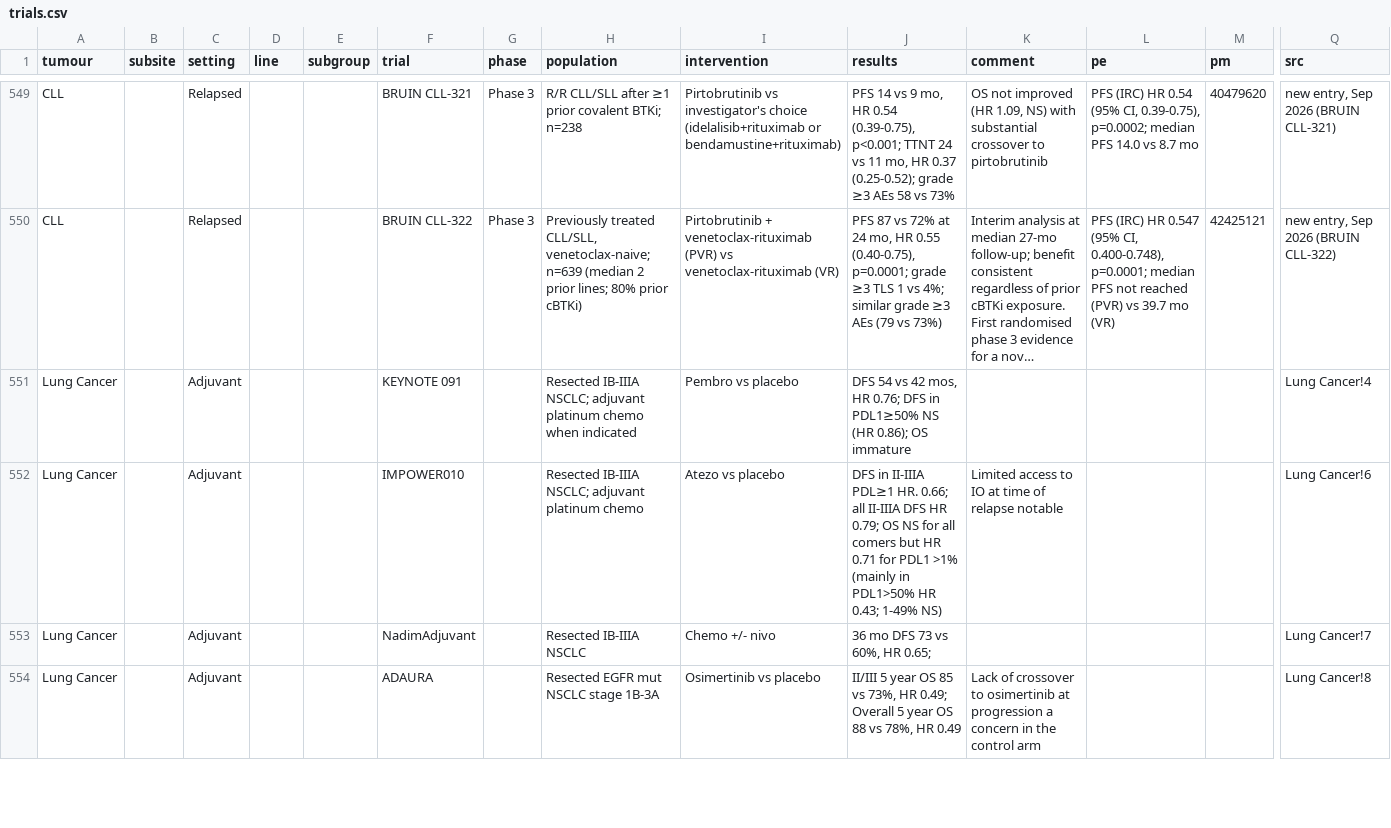
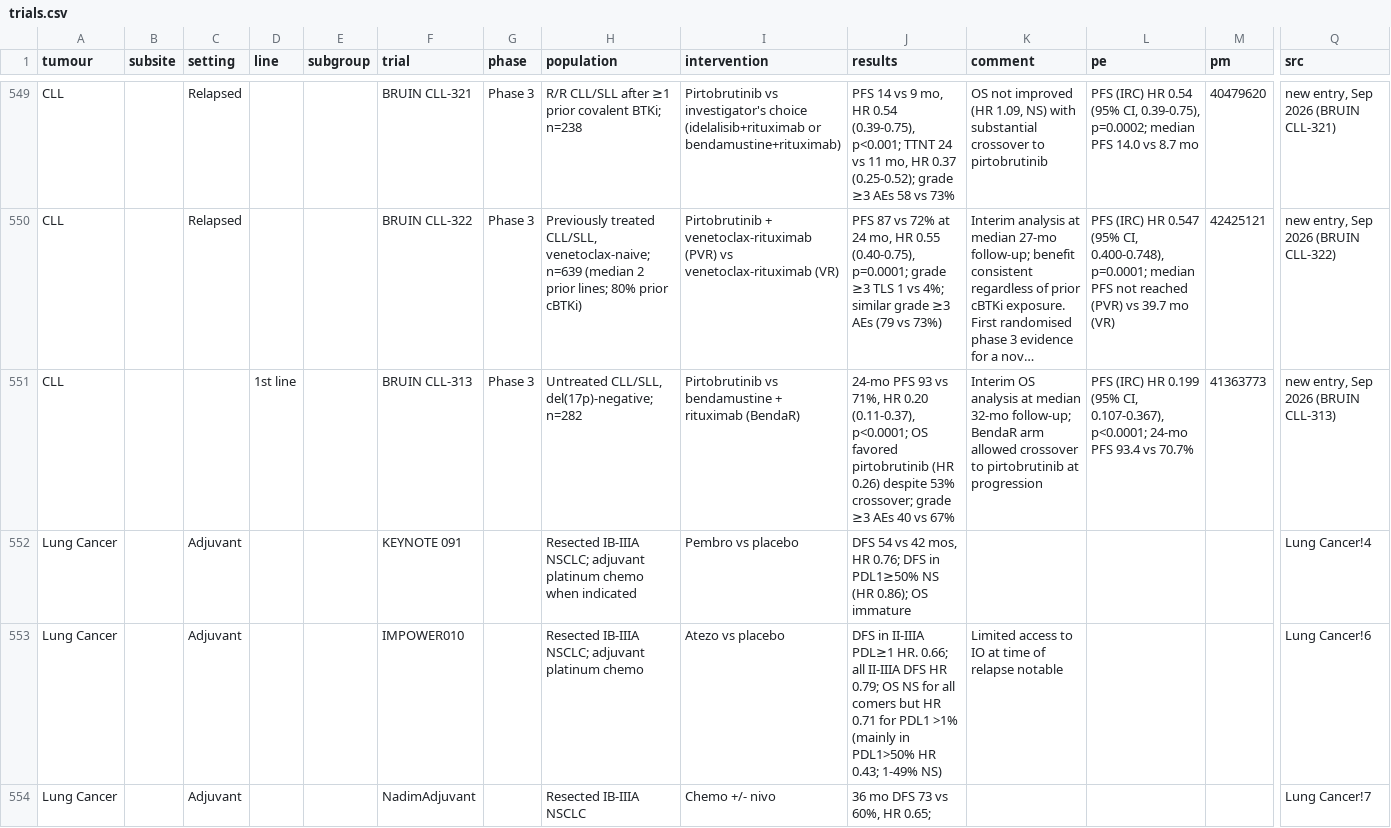
Before and after one commit to david7254672/landmark-trials, a CSV file: data/trials.csv, drawn as a sheet; only a part is shown, gaps mark what is left out; the shorter side is filled out with more unchanged rows; long unchanged cells end in …; rows hold the shown columns only; the diff names each change by its address in the sheet, - before the commit and + after, or states it on an @@ line.

```diff
--- a/data/trials.csv
+++ b/data/trials.csv
+row 551: CLL |  |  | 1st line |  | BRUIN CLL-313 | Phase 3 | Untreated CLL/SLL, del(17p)-negative; n=282 | Pirtobrutinib vs bendamustine + rituximab (BendaR) | 24-mo PFS 93 vs 71%, HR 0.20 (0.11-0.37), p<0.0001; OS favored pirtobrutinib (HR 0.26) despite 53% crossover; grade ≥3 AEs 40 vs 67% | Interim OS analysis at median 32-mo follow-up; BendaR arm allowed crossover to pirtobrutinib at progression | PFS (IRC) HR 0.199 (95% CI, 0.107-0.367), p<0.0001; 24-mo PFS 93.4 vs 70.7% | 41363773 | new entry, Sep 2026 (BRUIN CLL-313)
```
Also changed, not shown: 1 other file.
